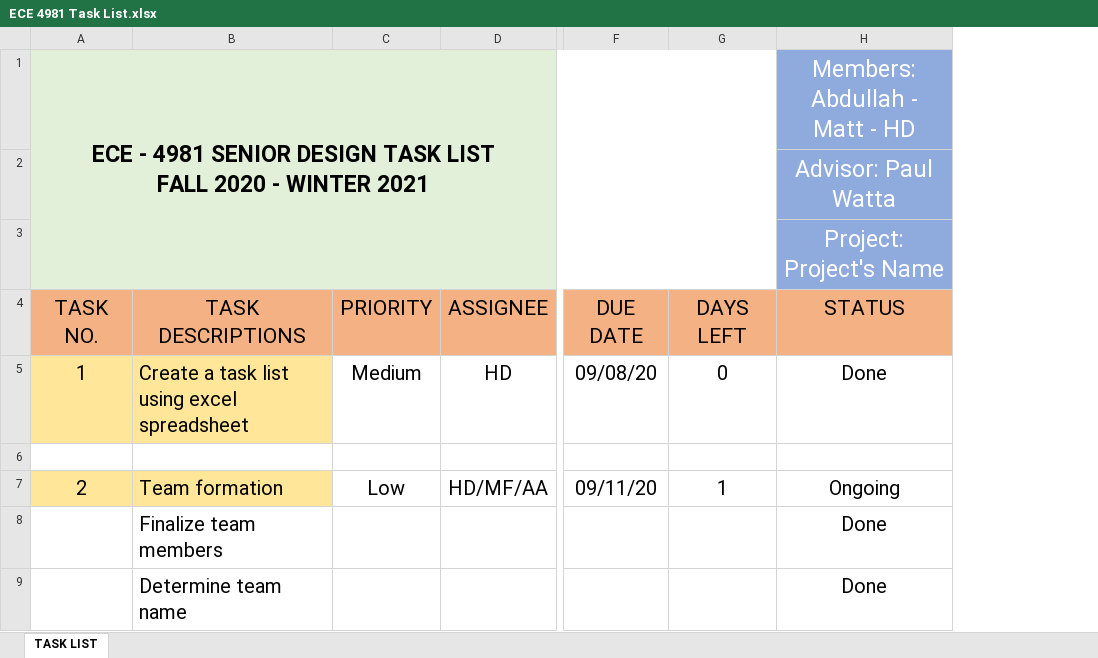
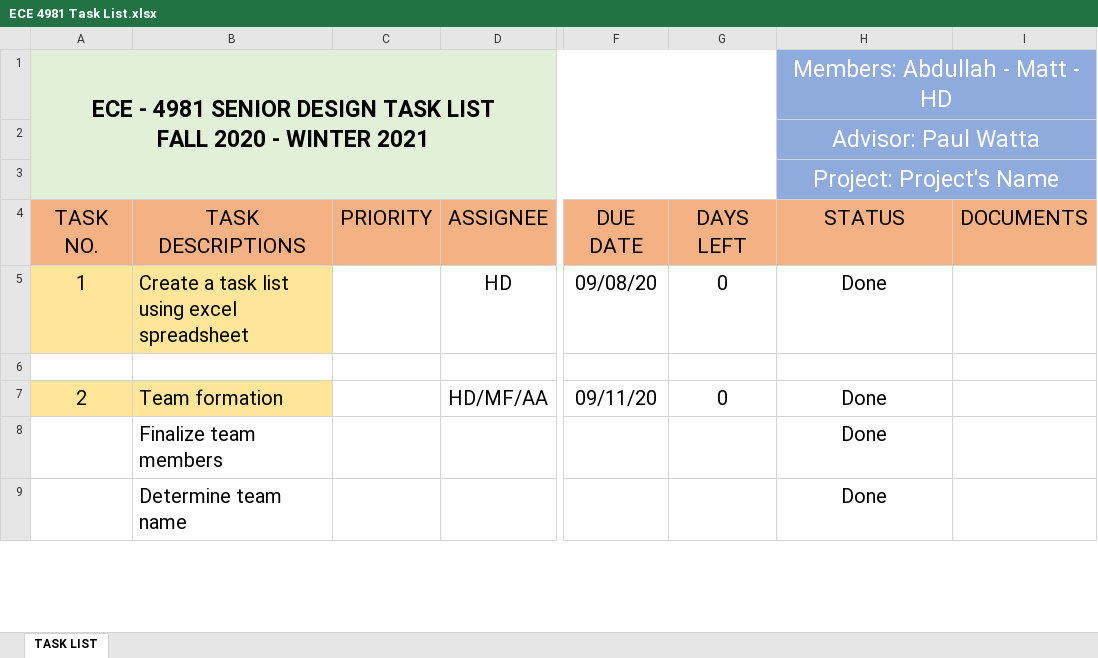
Before and after one commit to HD-UMD/ECE4981, an Excel workbook: ECE 4981 Task List.xlsx, sheet TASK LIST, drawn as a sheet; only a part is shown, gaps mark what is left out; values as stored, in another font and other column widths than the file's, no borders; conditional formats not drawn; the diff covers the shown part only; the diff names each change by its address in the sheet, - before the commit and + after, or states it on an @@ line.

Commit message:
Update status for task list

```diff
--- a/ECE 4981 Task List.xlsx (sheet TASK LIST)
+++ b/ECE 4981 Task List.xlsx (sheet TASK LIST)
+column I, row 4: DOCUMENTS
-C5: Medium
+C5: (empty)
-C7: Low
+C7: (empty)
-G7: 1
+G7: 0
-H7 (Members: Abdullah - Matt - HD): Ongoing
+H7 (Members: Abdullah - Matt - HD): Done
```
Also changed, not shown: 2 added rows, 2 removed rows and 19 edited cells elsewhere in this sheet.
